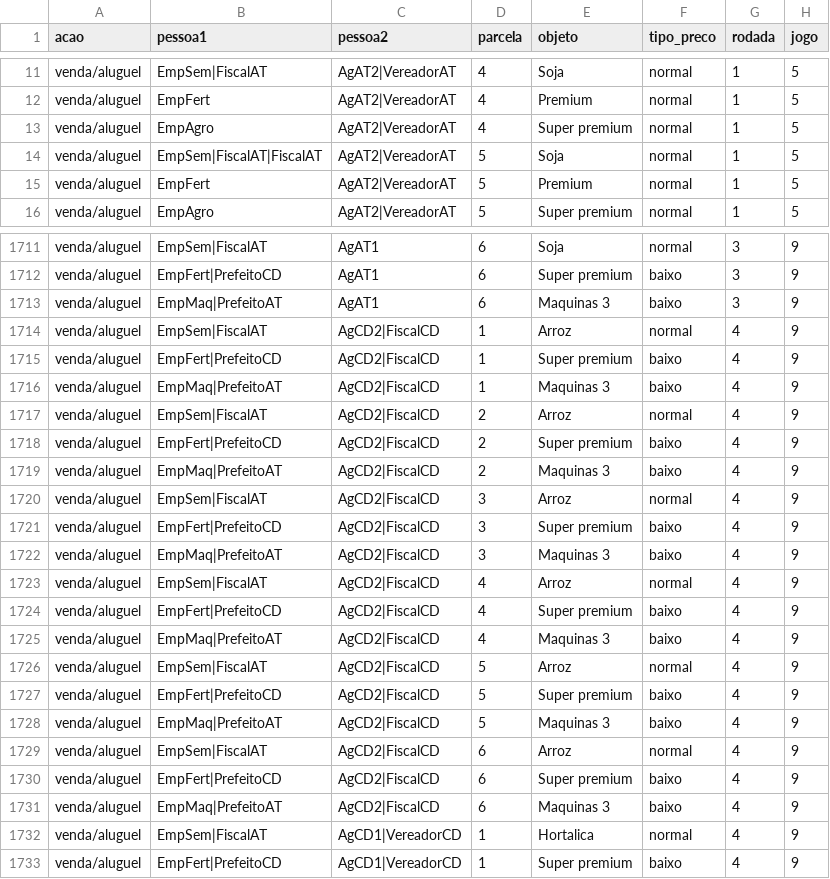
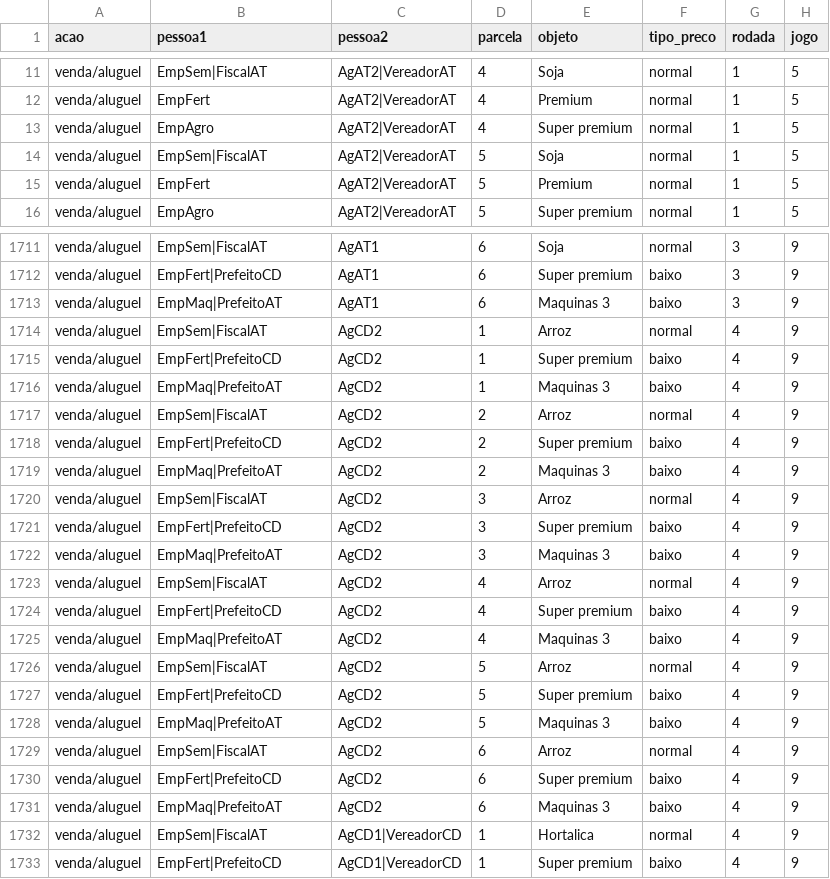
Before and after one commit to karinepestana/rpg-datasets-dissertacao, a CSV file: Dados_Gerais/venda_aluguel.csv, drawn as a sheet; only a part is shown, gaps mark what is left out.

```diff
--- a/Dados_Gerais/venda_aluguel.csv
+++ b/Dados_Gerais/venda_aluguel.csv
@@ -13,3 +13,3 @@ venda/aluguel,EmpFert,AgAT2|VereadorAT,4,Premium,normal,1,5
 venda/aluguel,EmpAgro,AgAT2|VereadorAT,4,Super premium,normal,1,5
-venda/aluguel,EmpSem|FiscalAT|FiscalAT,AgAT2|VereadorAT,5,Soja,normal,1,5
+venda/aluguel,EmpSem|FiscalAT,AgAT2|VereadorAT,5,Soja,normal,1,5
 venda/aluguel,EmpFert,AgAT2|VereadorAT,5,Premium,normal,1,5
@@ -1713,20 +1713,20 @@ venda/aluguel,EmpFert|PrefeitoCD,AgAT1,6,Super premium,baixo,3,9
 venda/aluguel,EmpMaq|PrefeitoAT,AgAT1,6,Maquinas 3,baixo,3,9
-venda/aluguel,EmpSem|FiscalAT,AgCD2|FiscalCD,1,Arroz,normal,4,9
-venda/aluguel,EmpFert|PrefeitoCD,AgCD2|FiscalCD,1,Super premium,baixo,4,9
-venda/aluguel,EmpMaq|PrefeitoAT,AgCD2|FiscalCD,1,Maquinas 3,baixo,4,9
-venda/aluguel,EmpSem|FiscalAT,AgCD2|FiscalCD,2,Arroz,normal,4,9
-venda/aluguel,EmpFert|PrefeitoCD,AgCD2|FiscalCD,2,Super premium,baixo,4,9
-venda/aluguel,EmpMaq|PrefeitoAT,AgCD2|FiscalCD,2,Maquinas 3,baixo,4,9
-venda/aluguel,EmpSem|FiscalAT,AgCD2|FiscalCD,3,Arroz,normal,4,9
-venda/aluguel,EmpFert|PrefeitoCD,AgCD2|FiscalCD,3,Super premium,baixo,4,9
-venda/aluguel,EmpMaq|PrefeitoAT,AgCD2|FiscalCD,3,Maquinas 3,baixo,4,9
-venda/aluguel,EmpSem|FiscalAT,AgCD2|FiscalCD,4,Arroz,normal,4,9
-venda/aluguel,EmpFert|PrefeitoCD,AgCD2|FiscalCD,4,Super premium,baixo,4,9
-venda/aluguel,EmpMaq|PrefeitoAT,AgCD2|FiscalCD,4,Maquinas 3,baixo,4,9
-venda/aluguel,EmpSem|FiscalAT,AgCD2|FiscalCD,5,Arroz,normal,4,9
-venda/aluguel,EmpFert|PrefeitoCD,AgCD2|FiscalCD,5,Super premium,baixo,4,9
-venda/aluguel,EmpMaq|PrefeitoAT,AgCD2|FiscalCD,5,Maquinas 3,baixo,4,9
-venda/aluguel,EmpSem|FiscalAT,AgCD2|FiscalCD,6,Arroz,normal,4,9
-venda/aluguel,EmpFert|PrefeitoCD,AgCD2|FiscalCD,6,Super premium,baixo,4,9
-venda/aluguel,EmpMaq|PrefeitoAT,AgCD2|FiscalCD,6,Maquinas 3,baixo,4,9
+venda/aluguel,EmpSem|FiscalAT,AgCD2,1,Arroz,normal,4,9
+venda/aluguel,EmpFert|PrefeitoCD,AgCD2,1,Super premium,baixo,4,9
+venda/aluguel,EmpMaq|PrefeitoAT,AgCD2,1,Maquinas 3,baixo,4,9
+venda/aluguel,EmpSem|FiscalAT,AgCD2,2,Arroz,normal,4,9
+venda/aluguel,EmpFert|PrefeitoCD,AgCD2,2,Super premium,baixo,4,9
+venda/aluguel,EmpMaq|PrefeitoAT,AgCD2,2,Maquinas 3,baixo,4,9
+venda/aluguel,EmpSem|FiscalAT,AgCD2,3,Arroz,normal,4,9
+venda/aluguel,EmpFert|PrefeitoCD,AgCD2,3,Super premium,baixo,4,9
+venda/aluguel,EmpMaq|PrefeitoAT,AgCD2,3,Maquinas 3,baixo,4,9
+venda/aluguel,EmpSem|FiscalAT,AgCD2,4,Arroz,normal,4,9
+venda/aluguel,EmpFert|PrefeitoCD,AgCD2,4,Super premium,baixo,4,9
+venda/aluguel,EmpMaq|PrefeitoAT,AgCD2,4,Maquinas 3,baixo,4,9
+venda/aluguel,EmpSem|FiscalAT,AgCD2,5,Arroz,normal,4,9
+venda/aluguel,EmpFert|PrefeitoCD,AgCD2,5,Super premium,baixo,4,9
+venda/aluguel,EmpMaq|PrefeitoAT,AgCD2,5,Maquinas 3,baixo,4,9
+venda/aluguel,EmpSem|FiscalAT,AgCD2,6,Arroz,normal,4,9
+venda/aluguel,EmpFert|PrefeitoCD,AgCD2,6,Super premium,baixo,4,9
+venda/aluguel,EmpMaq|PrefeitoAT,AgCD2,6,Maquinas 3,baixo,4,9
 venda/aluguel,EmpSem|FiscalAT,AgCD1|VereadorCD,1,Hortalica,normal,4,9
```
Also changed, not shown: df-final.csv, 1 other file.
